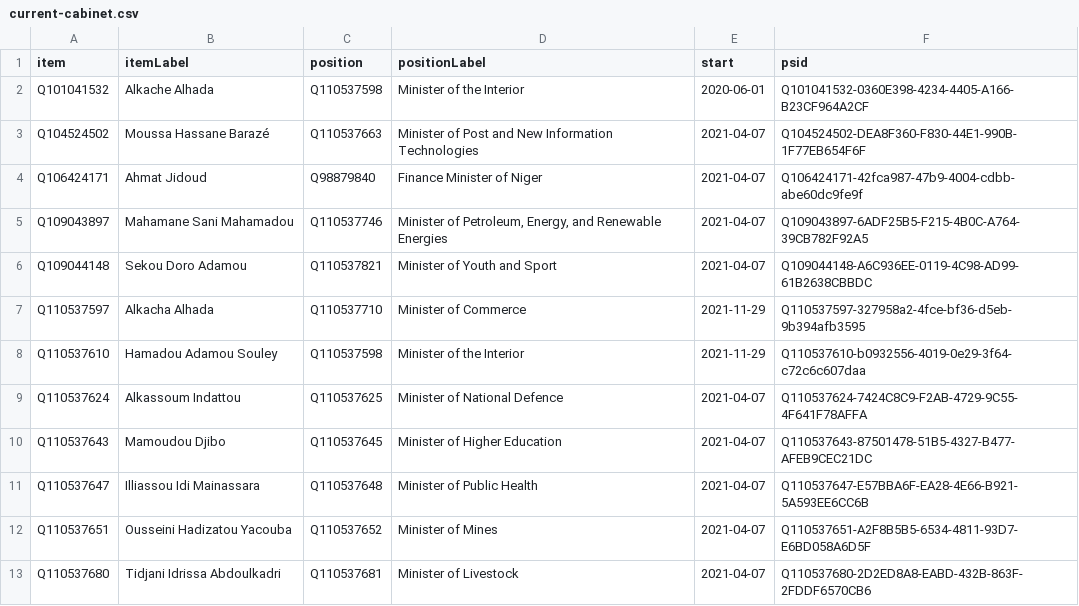
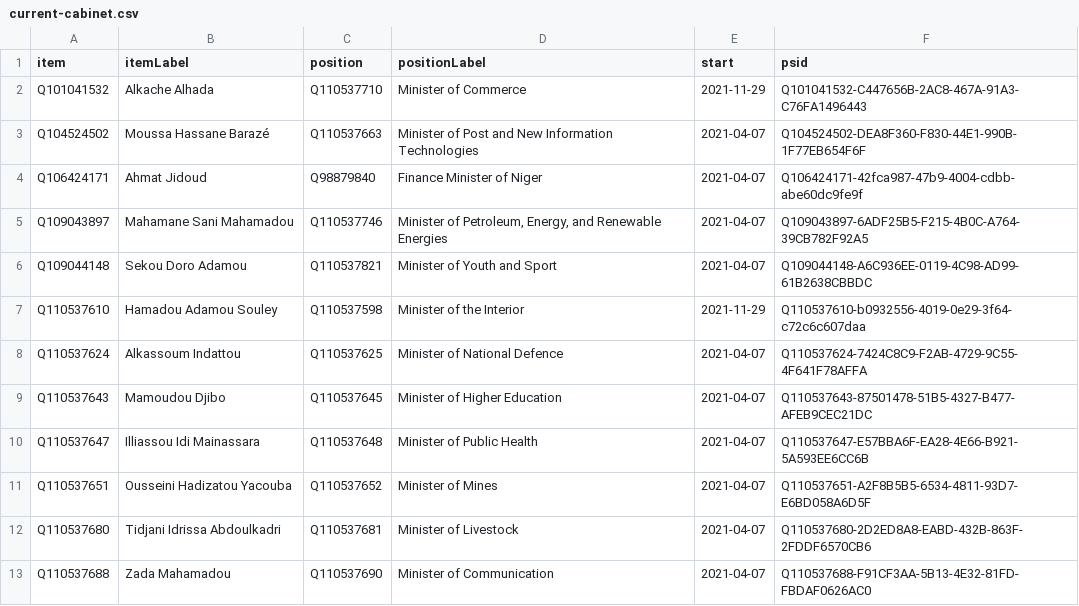
Before and after one commit to every-politician-scrapers/niger-ministers, a CSV file: wikidata/results/current-cabinet.csv, drawn as a sheet; only a part is shown; the shorter side is filled out with more unchanged rows.

Commit message:
Run SPARQL queries

```diff
--- a/wikidata/results/current-cabinet.csv
+++ b/wikidata/results/current-cabinet.csv
@@ -1,3 +1,3 @@
 item,itemLabel,position,positionLabel,start,psid
-Q101041532,Alkache Alhada,Q110537598,Minister of the Interior,2020-06-01,Q101041532-0360E398-4234-4405-A166-B23CF964A2CF
+Q101041532,Alkache Alhada,Q110537710,Minister of Commerce,2021-11-29,Q101041532-C447656B-2AC8-467A-91A3-C76FA1496443
 Q104524502,Moussa Hassane Barazé,Q110537663,Minister of Post and New Information Technologies,2021-04-07,Q104524502-DEA8F360-F830-44E1-990B-1F77EB654F6F
@@ -6,3 +6,2 @@ Q109043897,Mahamane Sani Mahamadou,Q110537746,"Minister of Petroleum, Energy, an
 Q109044148,Sekou Doro Adamou,Q110537821,Minister of Youth and Sport,2021-04-07,Q109044148-A6C936EE-0119-4C98-AD99-61B2638CBBDC
-Q110537597,Alkacha Alhada,Q110537710,Minister of Commerce,2021-11-29,Q110537597-327958a2-4fce-bf36-d5eb-9b394afb3595
 Q110537610,Hamadou Adamou Souley,Q110537598,Minister of the Interior,2021-11-29,Q110537610-b0932556-4019-0e29-3f64-c72c6c607daa
```
